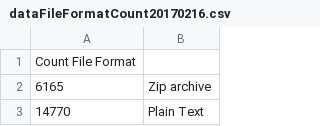
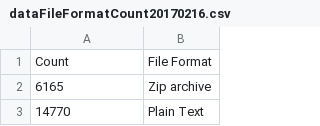
Before and after one commit to datadryad/dryad-data, a CSV file: dataFiles/dataFileFormatCount20170216.csv, drawn as a sheet; only a part is shown; removed rows and columns are numbered as before the commit, all else as after; the diff names each change by its address in the sheet, - before the commit and + after, or states it on an @@ line.

Commit message:
Add comma to header

```diff
--- a/dataFiles/dataFileFormatCount20170216.csv
+++ b/dataFiles/dataFileFormatCount20170216.csv
-row 1: Count File Format
+row 1: Count | File Format
```
